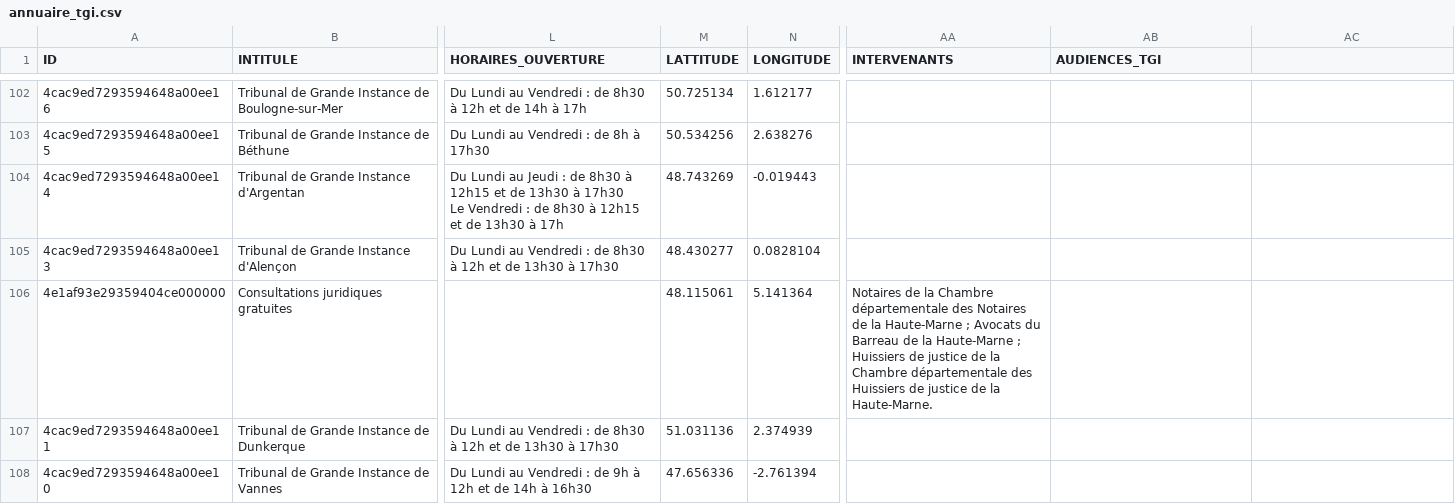
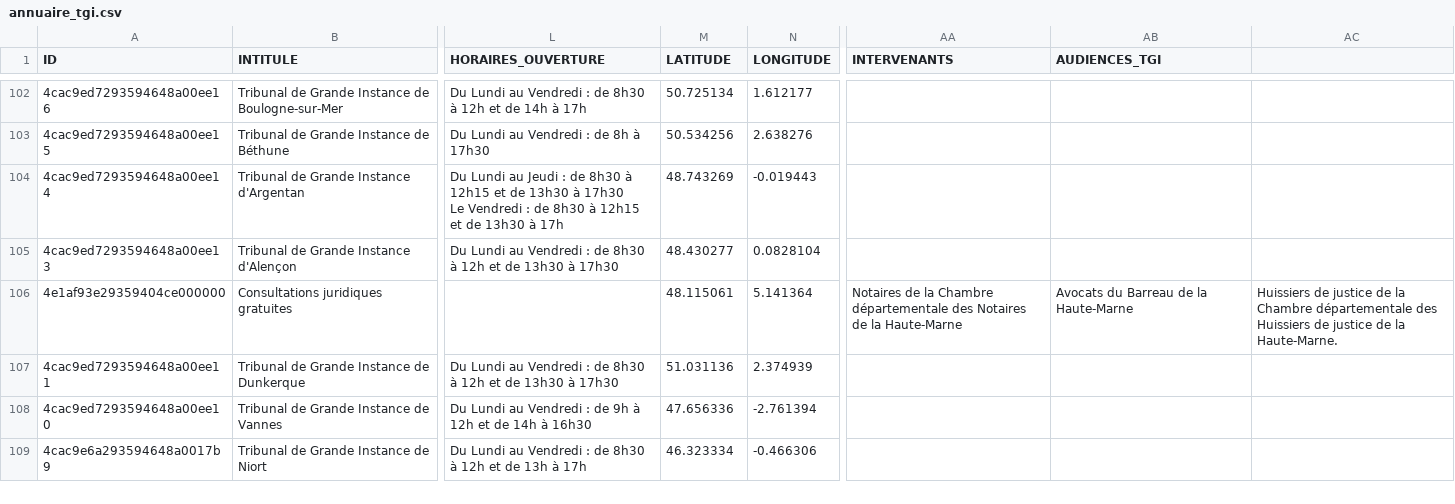
Before and after one commit to emmanuel-h/StructuresJudiciairesSIG, a CSV file: fichiers csv/annuaire_tgi.csv, drawn as a sheet; only a part is shown, gaps mark what is left out; the shorter side is filled out with more unchanged rows; the diff names each change by its address in the sheet, - before the commit and + after, or states it on an @@ line.

Commit message:
Juste un thé pour la latitude

```diff
--- a/fichiers csv/annuaire_tgi.csv
+++ b/fichiers csv/annuaire_tgi.csv
-M1: LATTITUDE
+M1: LATITUDE
-AA106 (INTERVENANTS): …la Haute-Marne ; Avocats du Barreau de la Haute-Marne ; Huissiers de justice de la Chambre départementale des Huissiers de justice de la Haute-Marne.
+AA106 (INTERVENANTS): …la Haute-Marne
-AB106 (AUDIENCES_TGI): (empty)
+AB106 (AUDIENCES_TGI): Avocats du Barreau de la Haute-Marne
-AC106: (empty)
+AC106: Huissiers de justice de la Chambre départementale des Huissiers de justice de la Haute-Marne.
```
Also changed, not shown: fichiers csv/liste-des-greffes.csv.
